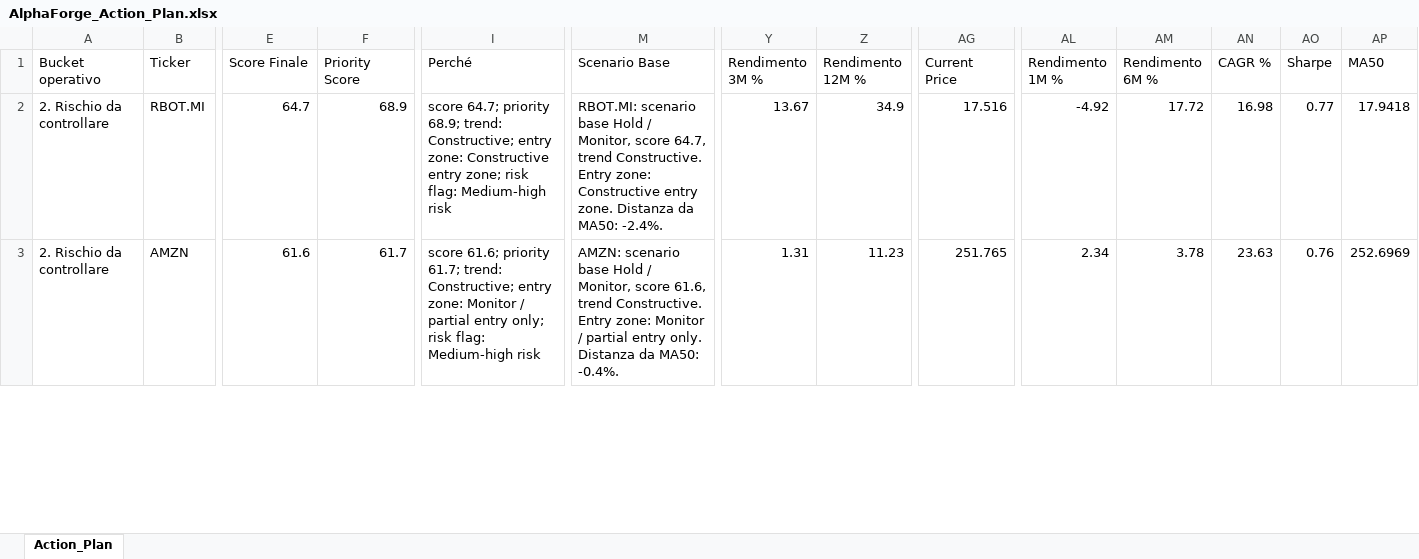
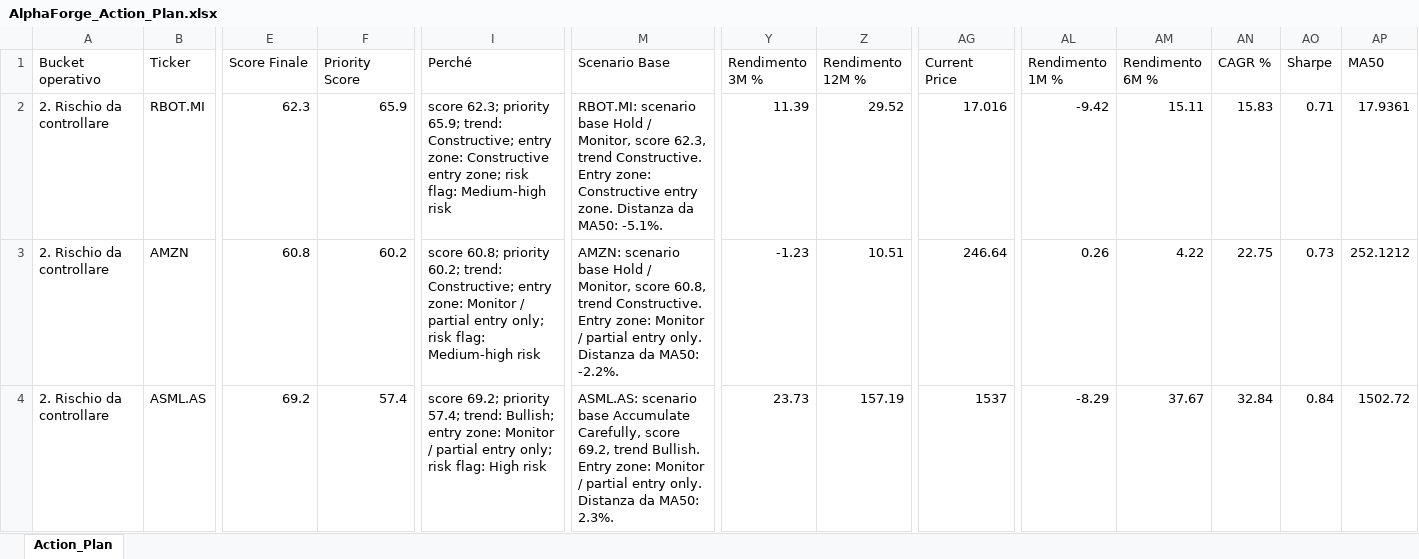
Before and after one commit to mirkomazzacuva/etf-intelligence-agent, an Excel workbook: AlphaForge_Action_Plan.xlsx, sheet Action_Plan, drawn as a sheet; only a part is shown, gaps mark what is left out; values as stored, in another font and other column widths than the file's, no borders; rows hold the shown columns only; the diff covers the shown part only; the diff names each change by its address in the sheet, - before the commit and + after, or states it on an @@ line.

```diff
--- a/AlphaForge_Action_Plan.xlsx (sheet Action_Plan)
+++ b/AlphaForge_Action_Plan.xlsx (sheet Action_Plan)
-E2 (Score Finale): 64.7
+E2 (Score Finale): 62.3
-F2 (Priority Score): 68.9
+F2 (Priority Score): 65.9
-I2 (Perché): score 64.7; priority 68.9; trend: Constructive;…
+I2 (Perché): score 62.3; priority 65.9; trend: Constructive;…
-M2 (Scenario Base): …Monitor, score 64.7, trend Constructive. Entry zone: Constructive entry zone. Distanza da MA50: -2.4%.
+M2 (Scenario Base): …Monitor, score 62.3, trend Constructive. Entry zone: Constructive entry zone. Distanza da MA50: -5.1%.
-Y2 (Rendimento 3M %): 13.67
+Y2 (Rendimento 3M %): 11.39
-Z2 (Rendimento 12M %): 34.9
+Z2 (Rendimento 12M %): 29.52
-AG2 (Current Price): 17.516
+AG2 (Current Price): 17.016
-AL2 (Rendimento 1M %): -4.92
+AL2 (Rendimento 1M %): -9.42
-AM2 (Rendimento 6M %): 17.72
+AM2 (Rendimento 6M %): 15.11
-AN2 (CAGR %): 16.98
+AN2 (CAGR %): 15.83
-AO2 (Sharpe): 0.77
+AO2 (Sharpe): 0.71
-AP2 (MA50): 17.9418
+AP2 (MA50): 17.9361
-E3 (Score Finale): 61.6
+E3 (Score Finale): 60.8
-F3 (Priority Score): 61.7
+F3 (Priority Score): 60.2
-I3 (Perché): score 61.6; priority 61.7; trend: Constructive;…
+I3 (Perché): score 60.8; priority 60.2; trend: Constructive;…
-M3 (Scenario Base): …Monitor, score 61.6, trend Constructive. Entry zone: Monitor / partial entry only. Distanza da MA50: -0.4%.
+M3 (Scenario Base): …Monitor, score 60.8, trend Constructive. Entry zone: Monitor / partial entry only. Distanza da MA50: -2.2%.
-Y3 (Rendimento 3M %): 1.31
+Y3 (Rendimento 3M %): -1.23
-Z3 (Rendimento 12M %): 11.23
+Z3 (Rendimento 12M %): 10.51
-AG3 (Current Price): 251.765
+AG3 (Current Price): 246.64
-AL3 (Rendimento 1M %): 2.34
+AL3 (Rendimento 1M %): 0.26
-AM3 (Rendimento 6M %): 3.78
+AM3 (Rendimento 6M %): 4.22
-AN3 (CAGR %): 23.63
+AN3 (CAGR %): 22.75
-AO3 (Sharpe): 0.76
+AO3 (Sharpe): 0.73
-AP3 (MA50): 252.6969
+AP3 (MA50): 252.1212
+row 4: 2. Rischio da controllare | ASML.AS | 69.2 | 57.4 | score 69.2; priority 57.4; trend: Bullish; entry zone: Monitor / partial entry only; risk flag: High risk | ASML.AS: scenario base Accumulate Carefully, score 69.2, trend Bullish. Entry zone: Monitor / partial entry only. Distanza da MA50: 2.3%. | 23.73 | 157.19 | 1537 | -8.29 | 37.67 | 32.84 | 0.84 | 1502.72
```
Also changed, not shown: 3 added rows, 4 removed rows and 401 edited cells elsewhere in this sheet, AlphaForge_Insights.xlsx, AlphaForge_Watchlist.xlsx, 8 other files.
